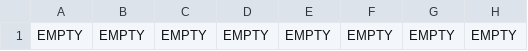
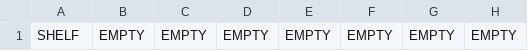
Before and after one commit to Sujal-Chand/SupermarketSimulatorGUI, a CSV file: SupermarketSimulatorGUI/save_folder/board_save.csv, drawn as a sheet; only a part is shown; the diff names each change by its address in the sheet, - before the commit and + after, or states it on an @@ line.

```diff
--- a/SupermarketSimulatorGUI/save_folder/board_save.csv
+++ b/SupermarketSimulatorGUI/save_folder/board_save.csv
-A1: EMPTY
+A1: SHELF
```
Also changed, not shown: 29 other files.
